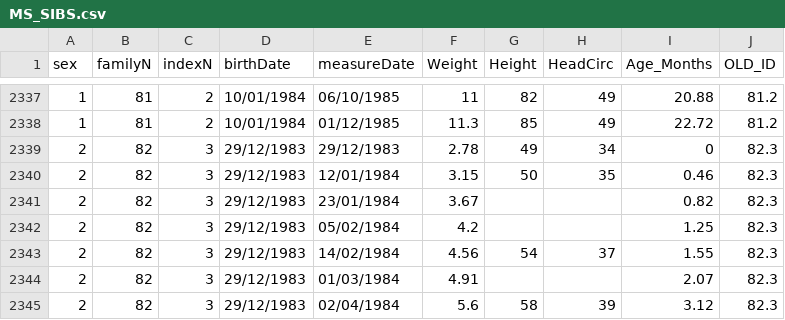
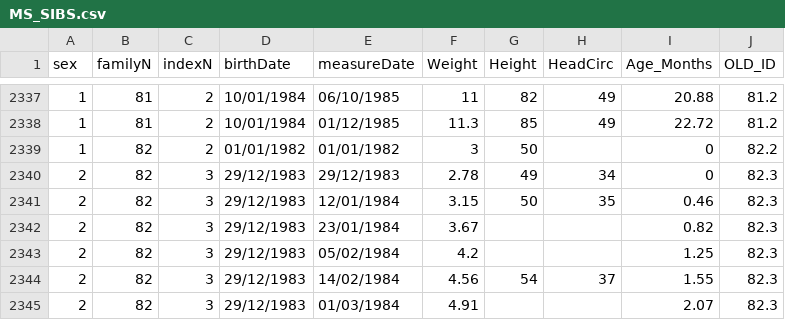
Before and after one commit to berniehoward/ICT, a CSV file: ICTData/MS_SIBS.csv, drawn as a sheet; only a part is shown, gaps mark what is left out; the shorter side is filled out with more unchanged rows.

Commit message:
added data on second-DB Israeli children instead of NA

```diff
--- a/ICTData/MS_SIBS.csv
+++ b/ICTData/MS_SIBS.csv
@@ -2338,2 +2338,3 @@ sex,familyN,indexN,birthDate,measureDate,Weight,Height,HeadCirc,Age_Months,OLD_I
 1,81,2,10/01/1984,01/12/1985,11.3,85,49,22.72,81.2
+1,82,2,01/01/1982,01/01/1982,3,50,,0,82.2
 2,82,3,29/12/1983,29/12/1983,2.78,49,34,0,82.3
```
Also changed, not shown: ICTData/ILS_LargeFamiliesICT.csv, 4 other files.
